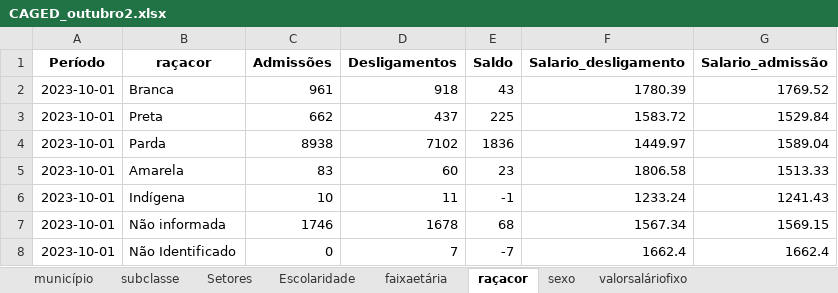
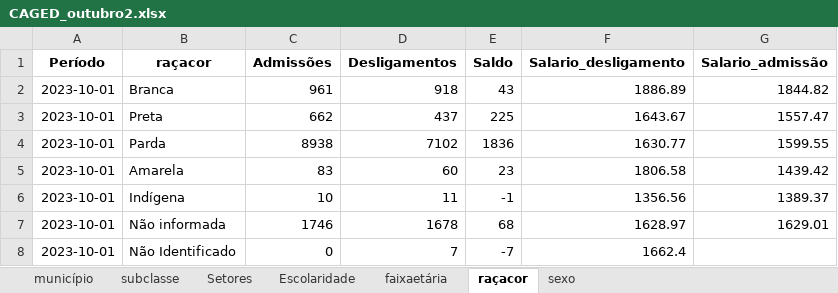
Before and after one commit to alexand7e/Microdados-CAGED, an Excel workbook: Tabelas/CAGED_outubro2.xlsx, sheet raçacor, drawn as a sheet; values as stored, in another font and other column widths than the file's, no borders; the diff names each change by its address in the sheet, - before the commit and + after, or states it on an @@ line.

```diff
--- a/Tabelas/CAGED_outubro2.xlsx (sheet raçacor)
+++ b/Tabelas/CAGED_outubro2.xlsx (sheet raçacor)
-sheet tab: valorsaláriofixo
-F2 (Salario_desligamento): 1780.39
+F2 (Salario_desligamento): 1886.89
-G2 (Salario_admissão): 1769.52
+G2 (Salario_admissão): 1844.82
-F3 (Salario_desligamento): 1583.72
+F3 (Salario_desligamento): 1643.67
-G3 (Salario_admissão): 1529.84
+G3 (Salario_admissão): 1557.47
-F4 (Salario_desligamento): 1449.97
+F4 (Salario_desligamento): 1630.77
-G4 (Salario_admissão): 1589.04
+G4 (Salario_admissão): 1599.55
-G5 (Salario_admissão): 1513.33
+G5 (Salario_admissão): 1439.42
-F6 (Salario_desligamento): 1233.24
+F6 (Salario_desligamento): 1356.56
-G6 (Salario_admissão): 1241.43
+G6 (Salario_admissão): 1389.37
-F7 (Salario_desligamento): 1567.34
+F7 (Salario_desligamento): 1628.97
-G7 (Salario_admissão): 1569.15
+G7 (Salario_admissão): 1629.01
-G8 (Salario_admissão): 1662.4
+G8 (Salario_admissão): (empty)
```
Also changed, not shown: sheet subclasse, sheet município, sheet Escolaridade, sheet faixaetária, sheet Setores, sheet sexo, Tabelas/Setores.xlsx, Tabelas/setor_por_muni2.xlsx, 2 other files.
